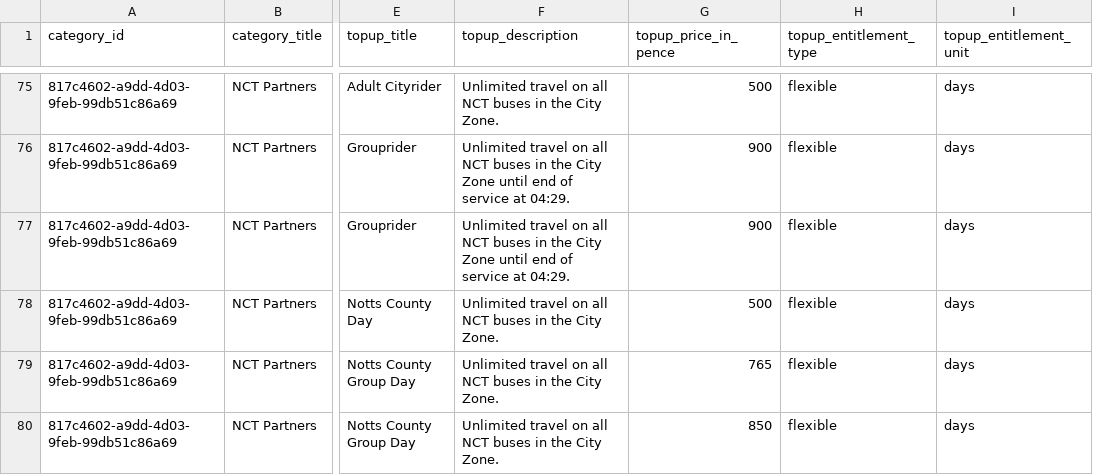
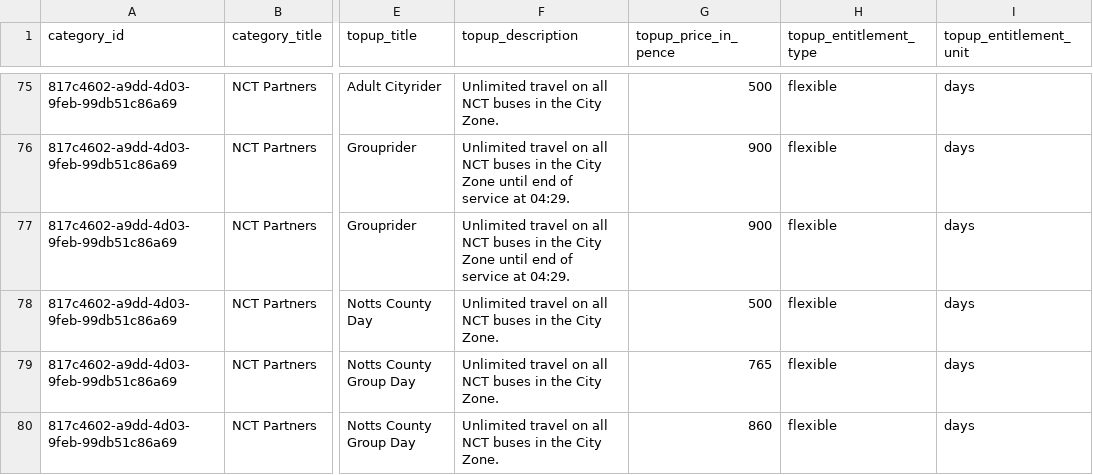
Before and after one commit to weronika-zielinska/Python-Bus-Ticket-Booking-System, a CSV file: mobile_products.csv, drawn as a sheet; only a part is shown, gaps mark what is left out; the diff names each change by its address in the sheet, - before the commit and + after, or states it on an @@ line.

```diff
--- a/mobile_products.csv
+++ b/mobile_products.csv
-G80 (topup_price_in_pence): 850
+G80 (topup_price_in_pence): 860
```
Also changed, not shown: sale_list.csv, 1 other file.
